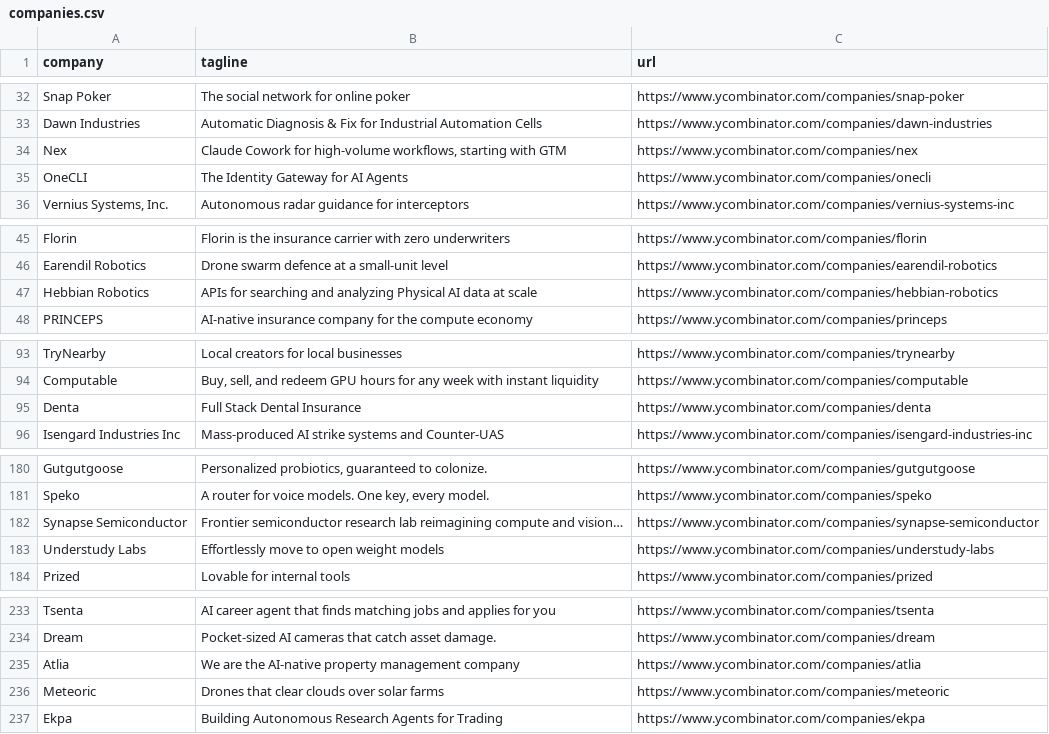
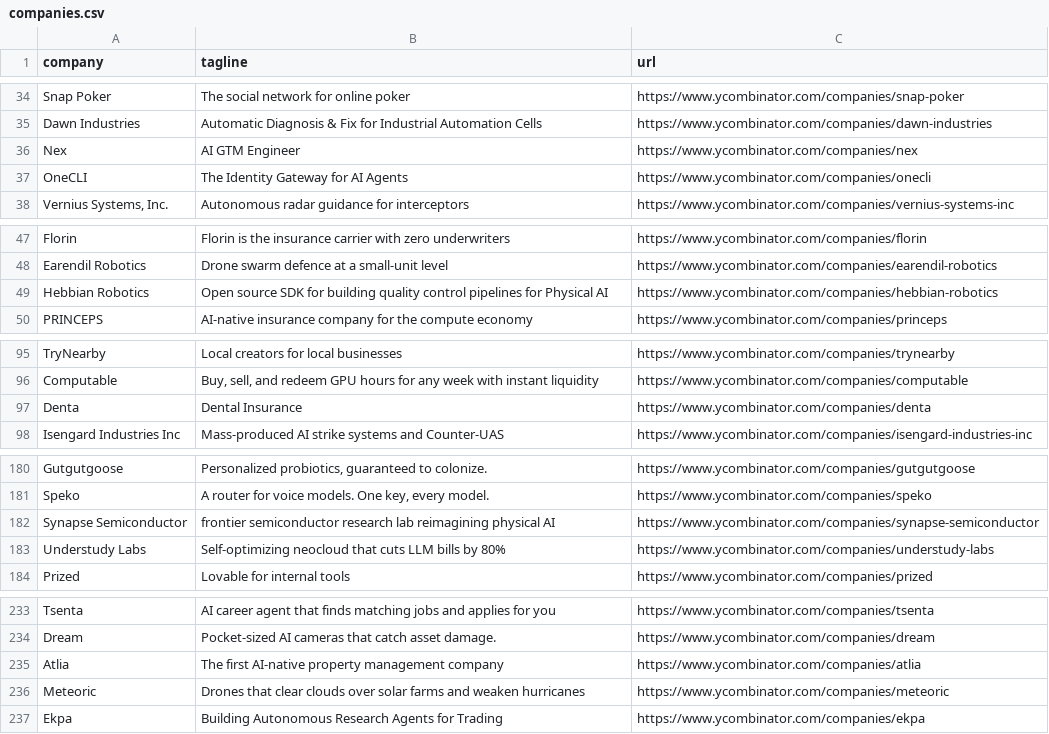
Before and after one commit to mcottle1/yc-updates, a CSV file: companies.csv, drawn as a sheet; only a part is shown, gaps mark what is left out; the diff covers the shown part only.

```diff
--- a/companies.csv
+++ b/companies.csv
@@ -33,3 +35,3 @@ Snap Poker,The social network for online poker,https://www.ycombinator.com/compa
 Dawn Industries,Automatic Diagnosis & Fix for Industrial Automation Cells,https://www.ycombinator.com/companies/dawn-industries
-Nex,"Claude Cowork for high-volume workflows, starting with GTM",https://www.ycombinator.com/companies/nex
+Nex,AI GTM Engineer,https://www.ycombinator.com/companies/nex
 OneCLI,The Identity Gateway for AI Agents,https://www.ycombinator.com/companies/onecli
@@ -46,3 +48,3 @@ Florin,Florin is the insurance carrier with zero underwriters,https://www.ycombi
 Earendil Robotics,Drone swarm defence at a small-unit level,https://www.ycombinator.com/companies/earendil-robotics
-Hebbian Robotics,APIs for searching and analyzing Physical AI data at scale,https://www.ycombinator.com/companies/hebbian-robotics
+Hebbian Robotics,Open source SDK for building quality control pipelines for Physical AI,https://www.ycombinator.com/companies/hebbian-robotics
 PRINCEPS,AI-native insurance company for the compute economy,https://www.ycombinator.com/companies/princeps
@@ -94,3 +96,3 @@ TryNearby,Local creators for local businesses,https://www.ycombinator.com/compan
 Computable,"Buy, sell, and redeem GPU hours for any week with instant liquidity",https://www.ycombinator.com/companies/computable
-Denta,Full Stack Dental Insurance,https://www.ycombinator.com/companies/denta
+Denta,Dental Insurance,https://www.ycombinator.com/companies/denta
 Isengard Industries Inc,Mass-produced AI strike systems and Counter-UAS,https://www.ycombinator.com/companies/isengard-industries-inc
@@ -181,4 +181,4 @@ Gutgutgoose,"Personalized probiotics, guaranteed to colonize.",https://www.ycomb
 Speko,"A router for voice models. One key, every model.",https://www.ycombinator.com/companies/speko
-Synapse Semiconductor,Frontier semiconductor research lab reimagining compute and vision…,https://www.ycombinator.com/companies/synapse-semiconductor
-Understudy Labs,Effortlessly move to open weight models,https://www.ycombinator.com/companies/understudy-labs
+Synapse Semiconductor,frontier semiconductor research lab reimagining physical AI,https://www.ycombinator.com/companies/synapse-semiconductor
+Understudy Labs,Self-optimizing neocloud that cuts LLM bills by 80%,https://www.ycombinator.com/companies/understudy-labs
 Prized,Lovable for internal tools,https://www.ycombinator.com/companies/prized
@@ -234,4 +234,4 @@ Tsenta,AI career agent that finds matching jobs and applies for you,https://www.
 Dream,Pocket-sized AI cameras that catch asset damage.,https://www.ycombinator.com/companies/dream
-Atlia,We are the AI-native property management company,https://www.ycombinator.com/companies/atlia
-Meteoric,Drones that clear clouds over solar farms,https://www.ycombinator.com/companies/meteoric
+Atlia,The first AI-native property management company,https://www.ycombinator.com/companies/atlia
+Meteoric,Drones that clear clouds over solar farms and weaken hurricanes,https://www.ycombinator.com/companies/meteoric
 Ekpa,Building Autonomous Research Agents for Trading,https://www.ycombinator.com/companies/ekpa
```
Also changed, not shown: 2 added rows, 2 removed rows and 7 edited cells elsewhere in this file.
